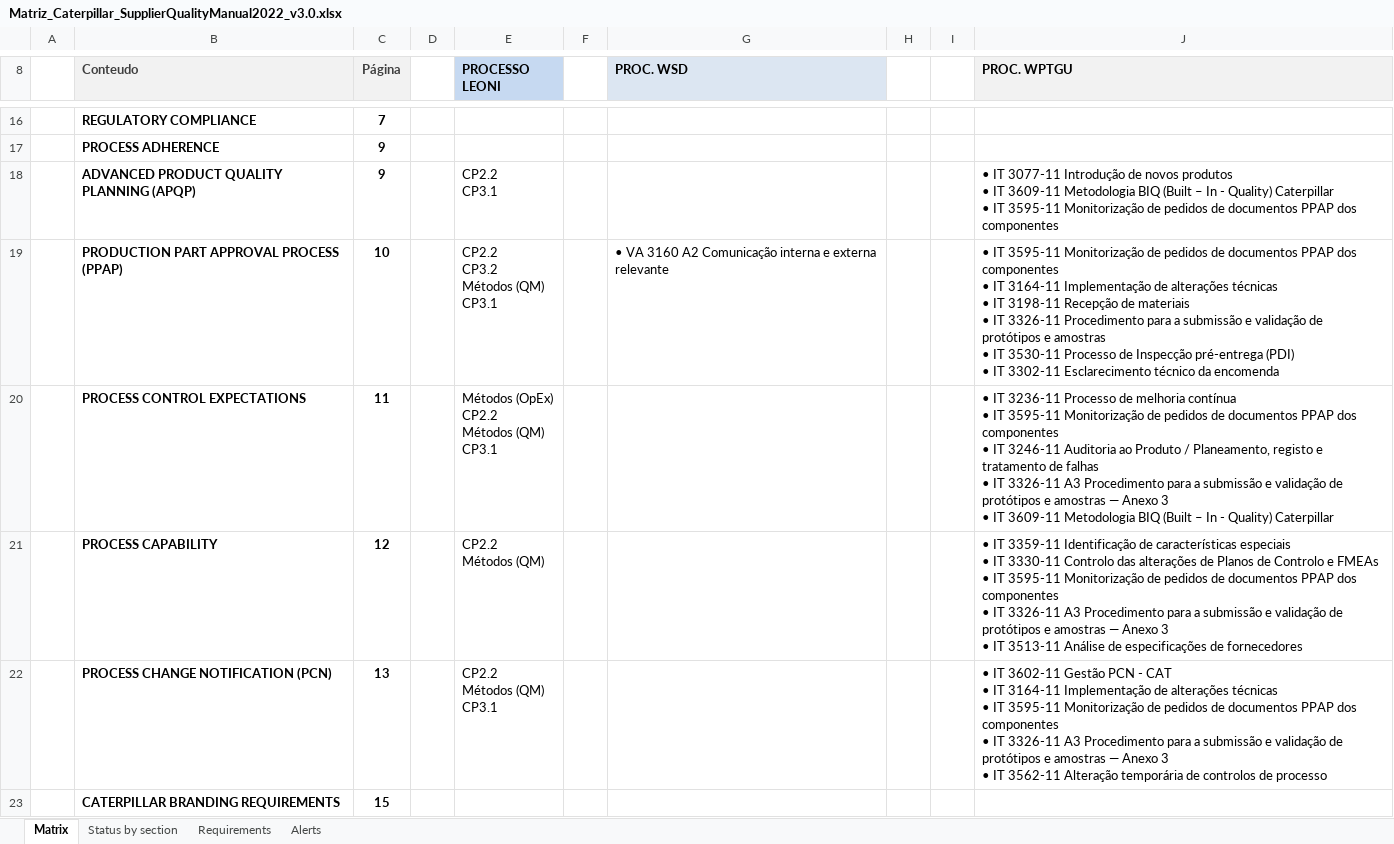
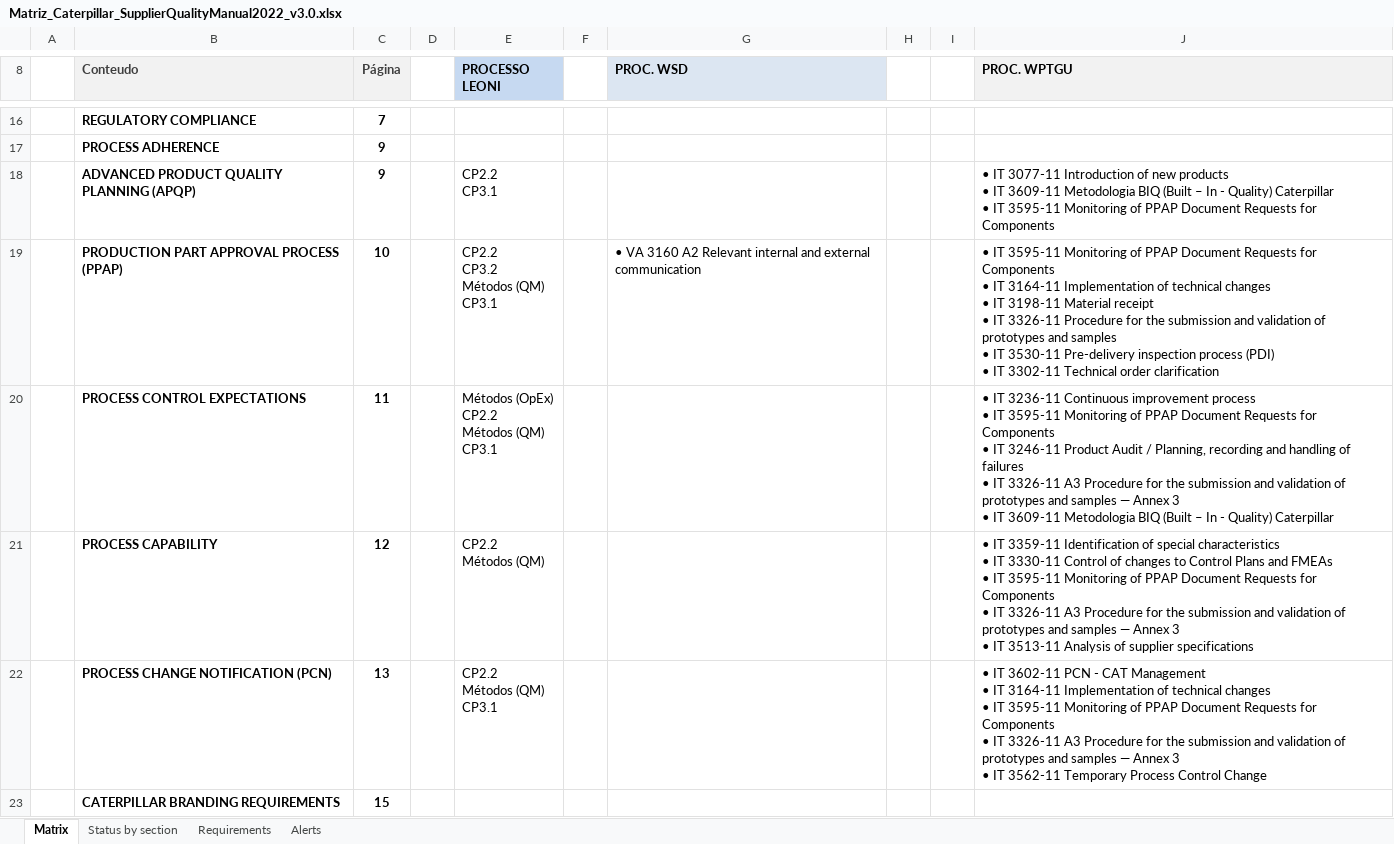
Before and after one commit to phi-00/ComplyAI, an Excel workbook: LocalLLM/data/exports/Matriz_Caterpillar_SupplierQualityManual2022_v3.0.xlsx, sheet Matrix, drawn as a sheet; only a part is shown, gaps mark what is left out; values as stored, in another font and other column widths than the file's, no borders; charts and pictures not drawn; ↵ is a line break in a cell; the diff covers the shown part only; the diff names each change by its address in the sheet, - before the commit and + after, or states it on an @@ line.

```diff
--- a/LocalLLM/data/exports/Matriz_Caterpillar_SupplierQualityManual2022_v3.0.xlsx (sheet Matrix)
+++ b/LocalLLM/data/exports/Matriz_Caterpillar_SupplierQualityManual2022_v3.0.xlsx (sheet Matrix)
-J18 (PROC. WPTGU): …IT 3077-11 Introdução de novos produtos ↵ • IT 3609-11 Metodologia BIQ (Built – In - Quality) Caterpillar ↵ • IT 3595-11 Monitorização de pedidos de documentos PPAP dos componentes
+J18 (PROC. WPTGU): …IT 3077-11 Introduction of new products ↵ • IT 3609-11 Metodologia BIQ (Built – In - Quality) Caterpillar ↵ • IT 3595-11 Monitoring of PPAP Document Requests for Components
-G19 (PROC. WSD): …3160 A2 Comunicação interna e externa relevante
+G19 (PROC. WSD): …3160 A2 Relevant internal and external communication
-J19 (PROC. WPTGU): …IT 3595-11 Monitorização de pedidos de documentos PPAP dos componentes ↵ • IT 3164-11 Implementação de alterações técnicas ↵ • IT 3198-11 Recepção de materiais ↵ • IT 3326-11 Procedimento para a submissão e validação de protótipos e amostras ↵ • IT 3530-11 Processo de Inspecção pré-entrega (PDI) ↵ • IT 3302-11 Esclarecimento técnico da encomenda
+J19 (PROC. WPTGU): …IT 3595-11 Monitoring of PPAP Document Requests for Components ↵ • IT 3164-11 Implementation of technical changes ↵ • IT 3198-11 Material receipt ↵ • IT 3326-11 Procedure for the submission and validation of prototypes and samples ↵ • IT 3530-11 Pre-delivery inspection process (PDI) ↵ • IT 3302-11 Technical order clarification
-J20 (PROC. WPTGU): …IT 3236-11 Processo de melhoria contínua ↵ • IT 3595-11 Monitorização de pedidos de documentos PPAP dos componentes ↵ • IT 3246-11 Auditoria ao Produto / Planeamento, registo e tratamento de falhas ↵ • IT 3326-11 A3 Procedimento para a submissão e validação de protótipos e amostras — Anexo 3 ↵ •…
+J20 (PROC. WPTGU): …IT 3236-11 Continuous improvement process ↵ • IT 3595-11 Monitoring of PPAP Document Requests for Components ↵ • IT 3246-11 Product Audit / Planning, recording and handling of failures ↵ • IT 3326-11 A3 Procedure for the submission and validation of prototypes and samples — Annex 3 ↵ •…
-J21 (PROC. WPTGU): …IT 3359-11 Identificação de características especiais ↵ • IT 3330-11 Controlo das alterações de Planos de Controlo e FMEAs ↵ • IT 3595-11 Monitorização de pedidos de documentos PPAP dos componentes ↵ • IT 3326-11 A3 Procedimento para a submissão e validação de protótipos e amostras — Anexo 3 ↵ • IT 3513-11 Análise de especificações de fornecedores
+J21 (PROC. WPTGU): …IT 3359-11 Identification of special characteristics ↵ • IT 3330-11 Control of changes to Control Plans and FMEAs ↵ • IT 3595-11 Monitoring of PPAP Document Requests for Components ↵ • IT 3326-11 A3 Procedure for the submission and validation of prototypes and samples — Annex 3 ↵ • IT 3513-11 Analysis of supplier specifications
-J22 (PROC. WPTGU): …IT 3602-11 Gestão PCN - CAT ↵ • IT 3164-11 Implementação de alterações técnicas ↵ • IT 3595-11 Monitorização de pedidos de documentos PPAP dos componentes ↵ • IT 3326-11 A3 Procedimento para a submissão e validação de protótipos e amostras — Anexo 3 ↵ • IT 3562-11 Alteração temporária de controlos de processo
+J22 (PROC. WPTGU): …IT 3602-11 PCN - CAT Management ↵ • IT 3164-11 Implementation of technical changes ↵ • IT 3595-11 Monitoring of PPAP Document Requests for Components ↵ • IT 3326-11 A3 Procedure for the submission and validation of prototypes and samples — Annex 3 ↵ • IT 3562-11 Temporary Process Control Change
```
Also changed, not shown: 10 edited cells elsewhere in this sheet, sheet Requirements, sheet Alerts, LocalLLM/data/exports/Matriz_Caterpillar_1E2358_v32.xlsx, LocalLLM/data/exports/Matriz_Cummins_18227_v013.xlsx, 48 other files.
